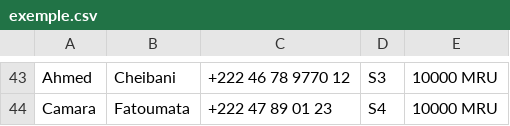
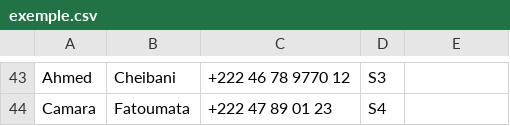
Before and after one commit to Ahmedoubembe/TIRAGE, a CSV file: exemple.csv, drawn as a sheet; only a part is shown, gaps mark what is left out; the diff covers the shown part only; the diff names each change by its address in the sheet, - before the commit and + after, or states it on an @@ line.

```diff
--- a/exemple.csv
+++ b/exemple.csv
-E43:E44: 10000 MRU
+E43:E44: (empty)
```
Also changed, not shown: 26 edited cells elsewhere in this file, participants.csv, 3 other files.
